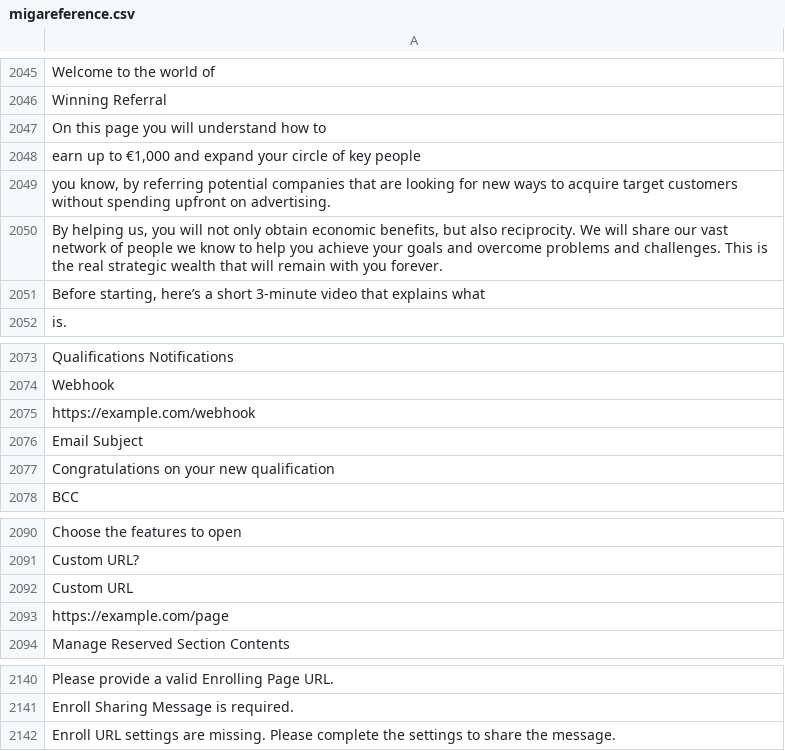
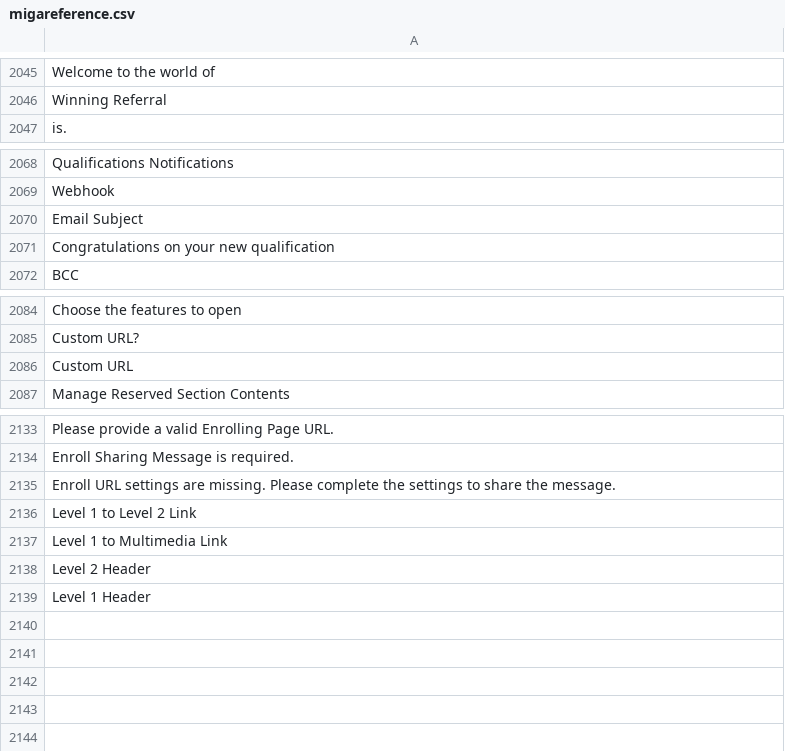
Before and after one commit to hassancss/Migaref, a CSV file: resources/translations/default/migareference.csv, drawn as a sheet; only a part is shown, gaps mark what is left out; removed rows and columns are numbered as before the commit, all else as after; the diff names each change by its address in the sheet, - before the commit and + after, or states it on an @@ line.

```diff
--- a/resources/translations/default/migareference.csv
+++ b/resources/translations/default/migareference.csv
-row 2047: On this page you will understand how to
-row 2048: earn up to €1,000 and expand your circle of key people
-row 2049: you know, by referring potential companies that are looking for new ways to acquire target customers without spending upfront on advertising.
-row 2050: By helping us, you will not only obtain economic benefits, but also reciprocity. We will share our vast network of people we know to help you achieve your goals and overcome problems and challenges. This is the real strategic wealth that will remain with you forever.
-row 2051: Before starting, here’s a short 3-minute video that explains what
-row 2075: https://example.com/webhook
-row 2093: https://example.com/page
+row 2136: Level 1 to Level 2 Link
+row 2137: Level 1 to Multimedia Link
+row 2138: Level 2 Header
+row 2139: Level 1 Header
```
Also changed, not shown: 22 other files.
